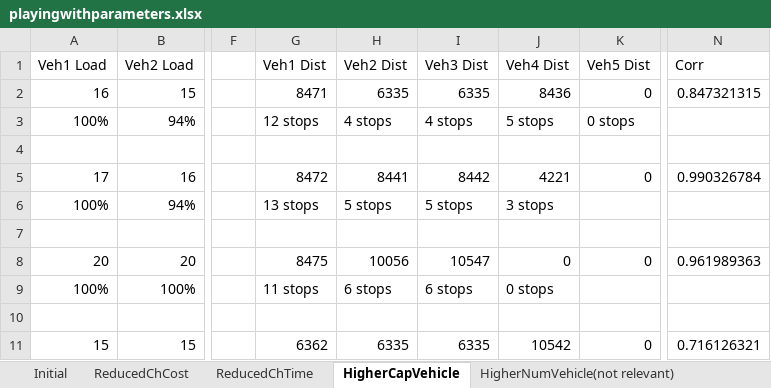
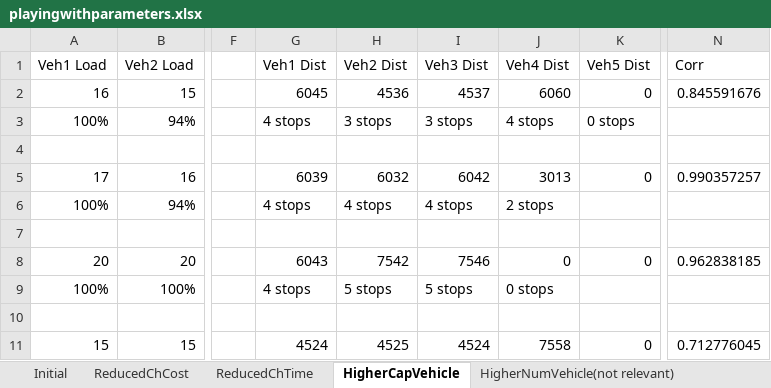
Before and after one commit to whodatboiii/Sustainable-Logistics-Project, an Excel workbook: playingwithparameters.xlsx, sheet HigherCapVehicle, drawn as a sheet; only a part is shown, gaps mark what is left out; values as stored, in another font and other column widths than the file's, no borders; the diff covers the shown part only; the diff names each change by its address in the sheet, - before the commit and + after, or states it on an @@ line.

```diff
--- a/playingwithparameters.xlsx (sheet HigherCapVehicle)
+++ b/playingwithparameters.xlsx (sheet HigherCapVehicle)
-G2 (Veh1 Dist): 8471
+G2 (Veh1 Dist): 6045
-H2 (Veh2 Dist): 6335
+H2 (Veh2 Dist): 4536
-I2 (Veh3 Dist): 6335
+I2 (Veh3 Dist): 4537
-J2 (Veh4 Dist): 8436
+J2 (Veh4 Dist): 6060
-N2 (Corr): 0.847321315
+N2 (Corr): 0.845591676
-G3 (Veh1 Dist): 12 stops
+G3 (Veh1 Dist): 4 stops
-H3 (Veh2 Dist): 4 stops
+H3 (Veh2 Dist): 3 stops
-I3 (Veh3 Dist): 4 stops
+I3 (Veh3 Dist): 3 stops
-J3 (Veh4 Dist): 5 stops
+J3 (Veh4 Dist): 4 stops
-G5 (Veh1 Dist): 8472
+G5 (Veh1 Dist): 6039
-H5 (Veh2 Dist): 8441
+H5 (Veh2 Dist): 6032
-I5 (Veh3 Dist): 8442
+I5 (Veh3 Dist): 6042
-J5 (Veh4 Dist): 4221
+J5 (Veh4 Dist): 3013
-N5 (Corr): 0.990326784
+N5 (Corr): 0.990357257
-G6 (Veh1 Dist): 13 stops
+G6 (Veh1 Dist): 4 stops
-H6 (Veh2 Dist): 5 stops
+H6 (Veh2 Dist): 4 stops
-I6 (Veh3 Dist): 5 stops
+I6 (Veh3 Dist): 4 stops
-J6 (Veh4 Dist): 3 stops
+J6 (Veh4 Dist): 2 stops
-G8 (Veh1 Dist): 8475
+G8 (Veh1 Dist): 6043
-H8 (Veh2 Dist): 10056
+H8 (Veh2 Dist): 7542
-I8 (Veh3 Dist): 10547
+I8 (Veh3 Dist): 7546
-N8 (Corr): 0.961989363
+N8 (Corr): 0.962838185
-G9 (Veh1 Dist): 11 stops
+G9 (Veh1 Dist): 4 stops
-H9 (Veh2 Dist): 6 stops
+H9 (Veh2 Dist): 5 stops
-I9 (Veh3 Dist): 6 stops
+I9 (Veh3 Dist): 5 stops
-G11 (Veh1 Dist): 6362
+G11 (Veh1 Dist): 4524
-H11 (Veh2 Dist): 6335
+H11 (Veh2 Dist): 4525
-I11 (Veh3 Dist): 6335
+I11 (Veh3 Dist): 4524
-J11 (Veh4 Dist): 10542
+J11 (Veh4 Dist): 7558
-N11 (Corr): 0.716126321
+N11 (Corr): 0.712776045
```
Also changed, not shown: 15 edited cells elsewhere in this sheet, sheet ReducedChTime, sheet ReducedChCost, sheet Initial.
